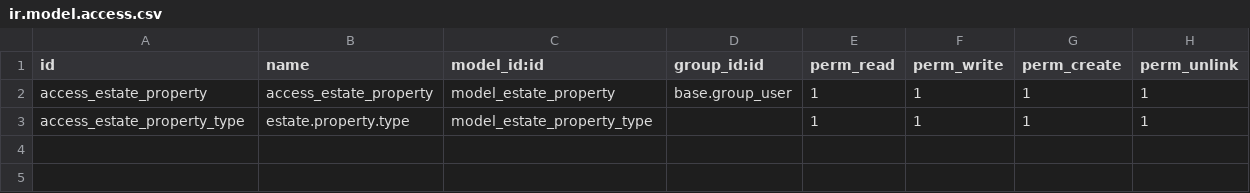
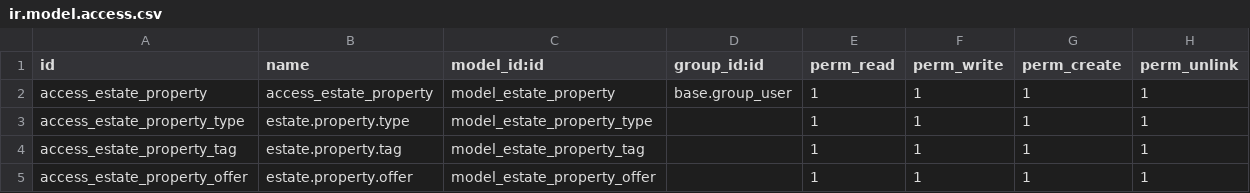
Before and after one commit to AaronFrans/odoo, a CSV file: addons/estate_tutorial/security/ir.model.access.csv, drawn as a sheet.

Commit message:
[IMP] added tags and offers to the estate_tutorial module

```diff
--- a/addons/estate_tutorial/security/ir.model.access.csv
+++ b/addons/estate_tutorial/security/ir.model.access.csv
@@ -3 +3,3 @@ access_estate_property,access_estate_property,model_estate_property,base.group_u
 access_estate_property_type,estate.property.type,model_estate_property_type,,1,1,1,1
+access_estate_property_tag,estate.property.tag,model_estate_property_tag,,1,1,1,1
+access_estate_property_offer,estate.property.offer,model_estate_property_offer,,1,1,1,1
```
Also changed, not shown: 9 other files.
